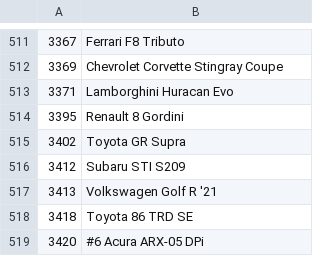
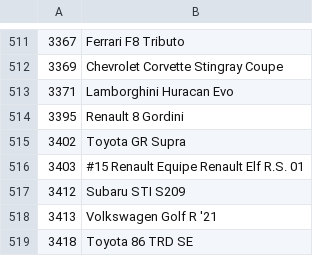
Before and after one commit to Forzurda/ForzaMotorsport2023CarIDs, a CSV file: FM8.CarNames.csv, drawn as a sheet; only a part is shown, gaps mark what is left out; the shorter side is filled out with more unchanged rows; the diff names each change by its address in the sheet, - before the commit and + after, or states it on an @@ line.

Commit message:
Update FM8.CarNames.csv
Add 3403	#15 Renault Equipe Renault Elf R.S. 01

```diff
--- a/FM8.CarNames.csv
+++ b/FM8.CarNames.csv
+row 516: 3403 | #15 Renault Equipe Renault Elf R.S. 01
```
